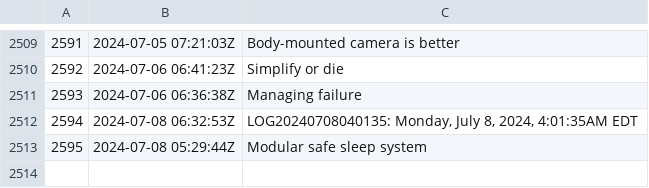
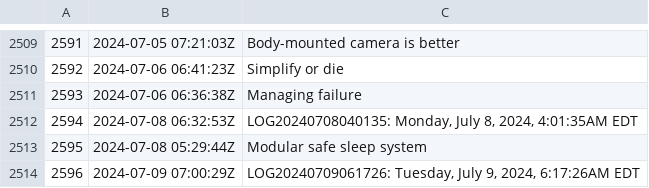
Before and after one commit to rwxrob/zet, a TSV file: docs/dex/nodes.tsv, drawn as a sheet; only a part is shown, gaps mark what is left out.

Commit message:
LOG20240709061726: Tuesday, July 9, 2024, 6:17:26AM EDT

```diff
--- a/docs/dex/nodes.tsv
+++ b/docs/dex/nodes.tsv
@@ -2513 +2513,2 @@
 2595	2024-07-08 05:29:44Z	Modular safe sleep system
+2596	2024-07-09 07:00:29Z	LOG20240709061726: Tuesday, July 9, 2024, 6:17:26AM EDT
```
Also changed, not shown: 3 other files.
